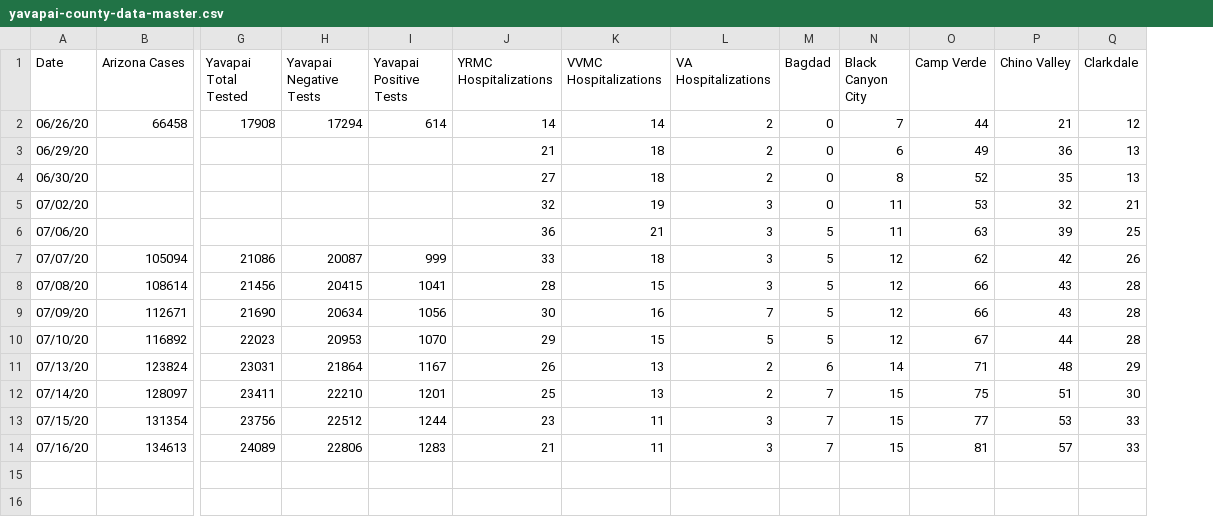
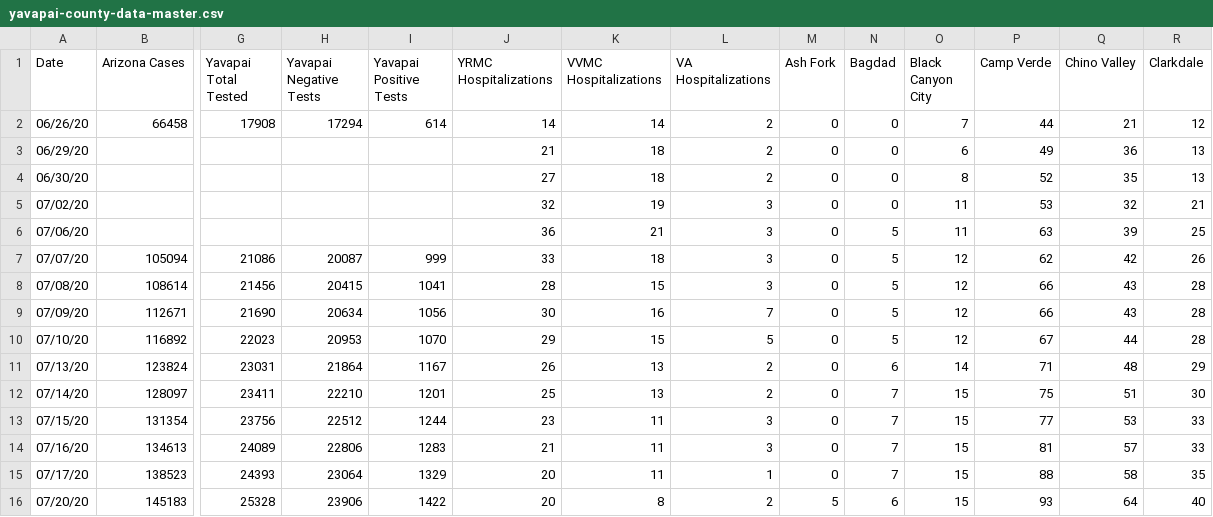
Before and after one commit to AbsorbingChaos/verdevalleyvirus, a CSV file: data/yavapai-county-data-master.csv, drawn as a sheet; only a part is shown, gaps mark what is left out; rows hold the shown columns only; the diff names each change by its address in the sheet, - before the commit and + after, or states it on an @@ line.

Commit message:
add 7/17 and 7/20 data

```diff
--- a/data/yavapai-county-data-master.csv
+++ b/data/yavapai-county-data-master.csv
+column M (Ash Fork), rows 2-14: all 0
+row 15: 07/17/20 | 138523 | 24393 | 23064 | 1329 | 20 | 11 | 1 | 0 | 7 | 15 | 88 | 58 | 35
+row 16: 07/20/20 | 145183 | 25328 | 23906 | 1422 | 20 | 8 | 2 | 5 | 6 | 15 | 93 | 64 | 40
```
Also changed, not shown: data/yavapai-county-data-cities.csv, data/yavapai-county-data-hospitals.csv, 2 other files.
